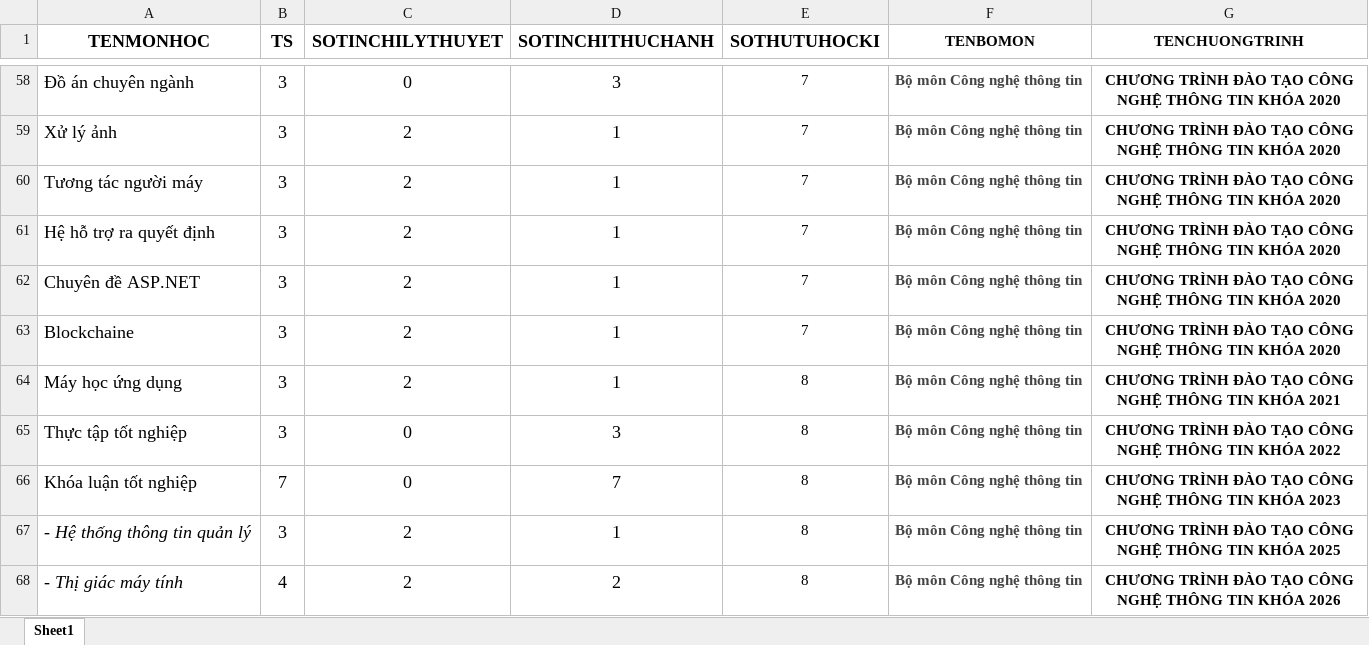
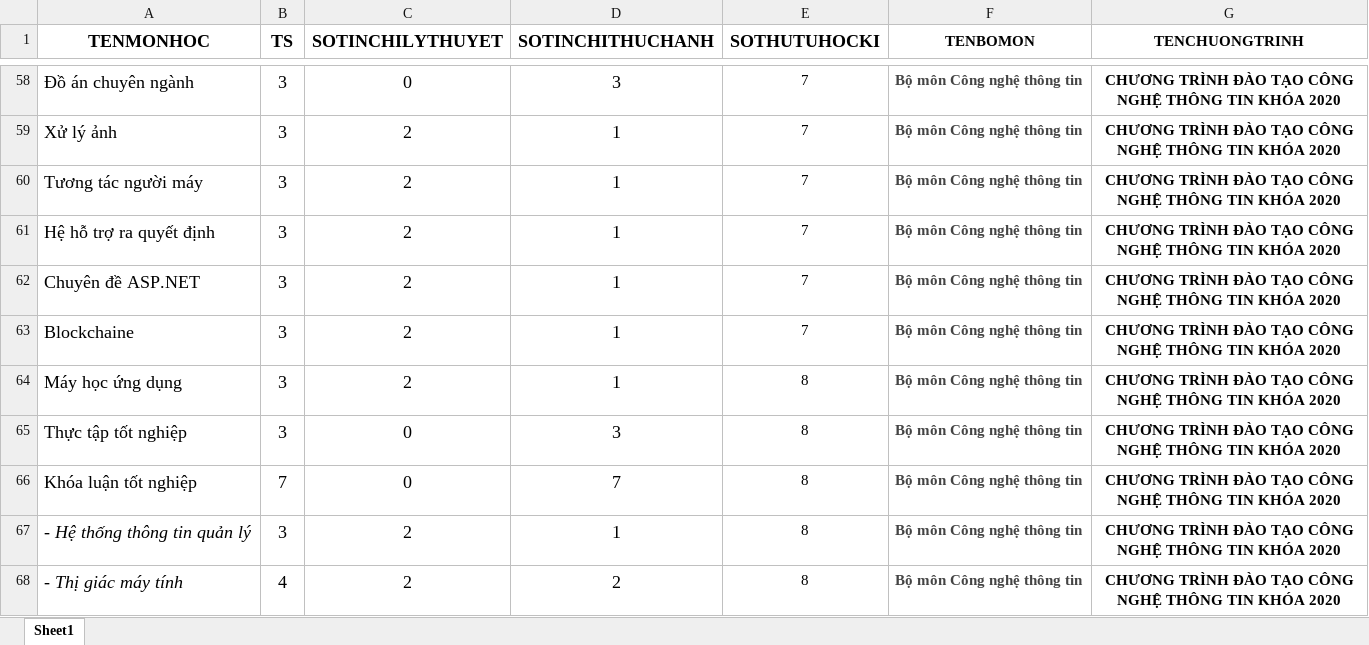
Before and after one commit to tinthanhtv2014/Application-Managing-and-Optimizing-Faculty-Teaching-Hours, an Excel workbook: Tài liệu/Chuongtrinhdaotao_Dât.xlsx, sheet Sheet1, drawn as a sheet; only a part is shown, gaps mark what is left out; values as stored, in another font and other column widths than the file's, no borders; the diff names each change by its address in the sheet, - before the commit and + after, or states it on an @@ line.

Commit message:
update wrong data in database

```diff
--- a/Tài liệu/Chuongtrinhdaotao_Dât.xlsx (sheet Sheet1)
+++ b/Tài liệu/Chuongtrinhdaotao_Dât.xlsx (sheet Sheet1)
-G64 (TENCHUONGTRINH): …TIN KHÓA 2021
+G64 (TENCHUONGTRINH): …TIN KHÓA 2020
-G65 (TENCHUONGTRINH): …TIN KHÓA 2022
+G65 (TENCHUONGTRINH): …TIN KHÓA 2020
-G66 (TENCHUONGTRINH): …TIN KHÓA 2023
+G66 (TENCHUONGTRINH): …TIN KHÓA 2020
-G67 (TENCHUONGTRINH): …TIN KHÓA 2025
+G67 (TENCHUONGTRINH): …TIN KHÓA 2020
-G68 (TENCHUONGTRINH): …TIN KHÓA 2026
+G68 (TENCHUONGTRINH): …TIN KHÓA 2020
```
Also changed, not shown: 1 other file.
